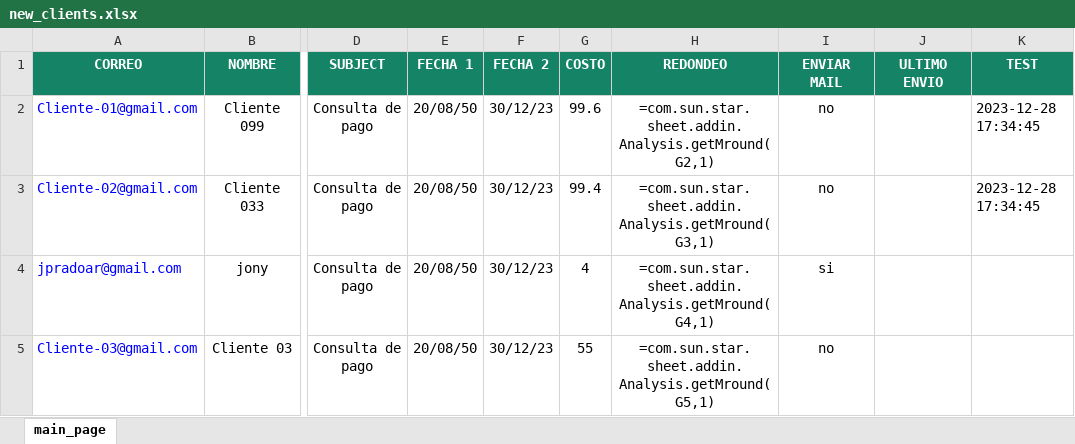
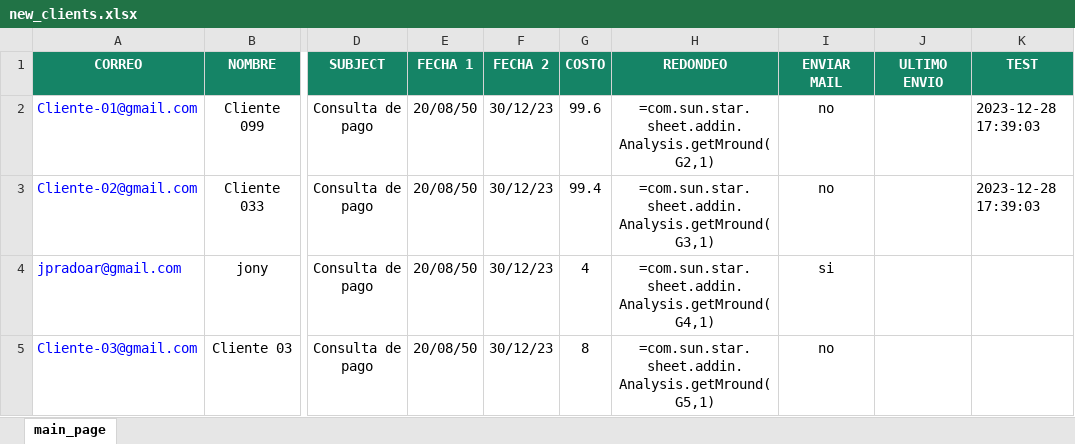
Before and after one commit to jpradoar/mai_client_sender, an Excel workbook: new_clients.xlsx, sheet main_page, drawn as a sheet; only a part is shown, gaps mark what is left out; values as stored, in another font and other column widths than the file's, no borders; formulas without a stored value are shown as written; the diff names each change by its address in the sheet, - before the commit and + after, or states it on an @@ line.

```diff
--- a/new_clients.xlsx (sheet main_page)
+++ b/new_clients.xlsx (sheet main_page)
-K2:K3 (TEST): 2023-12-28 17:34:45
+K2:K3 (TEST): 2023-12-28 17:39:03
-G5 (COSTO): 55
+G5 (COSTO): 8
```
Also changed, not shown: template_clients.xlsx.
